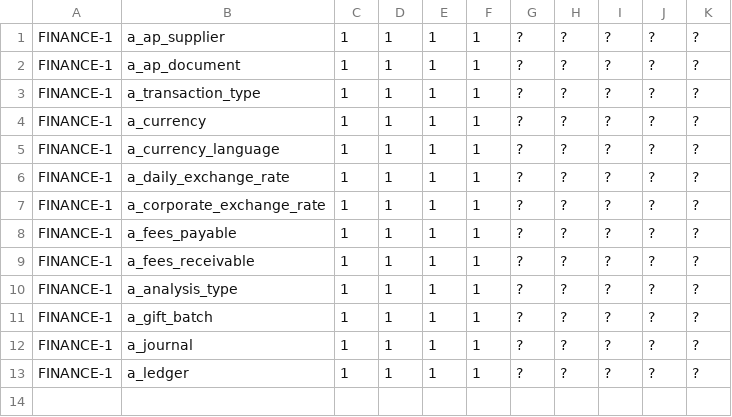
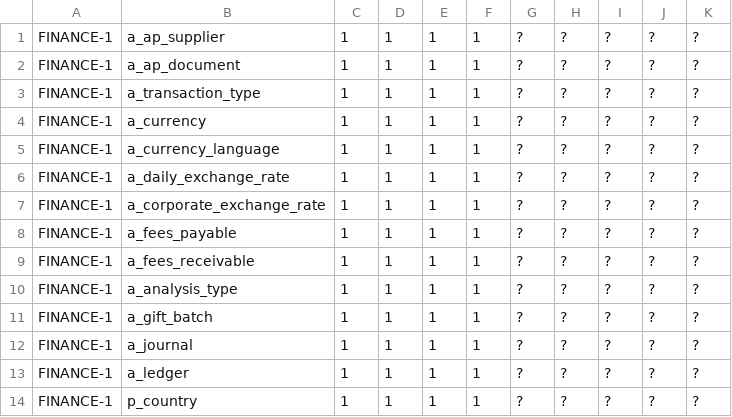
Before and after one commit to openpetra/openpetra, a CSV file: db/basedata/s_module_table_access_permission.csv, drawn as a sheet; the diff names each change by its address in the sheet, - before the commit and + after, or states it on an @@ line.

Commit message:
add permissions for p_country for adding new ledger fixes #493

```diff
--- a/db/basedata/s_module_table_access_permission.csv
+++ b/db/basedata/s_module_table_access_permission.csv
+row 14: FINANCE-1 | p_country | 1 | 1 | 1 | 1 | ? | ? | ? | ? | ?
```
Also changed, not shown: 2 other files.
